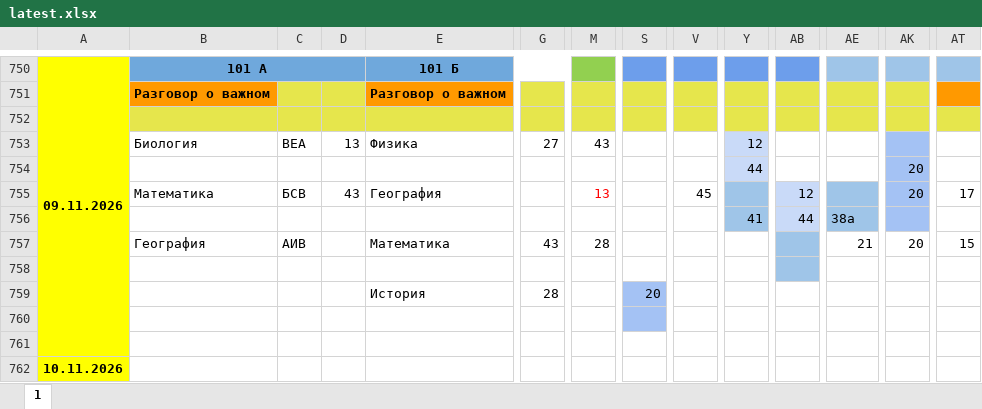
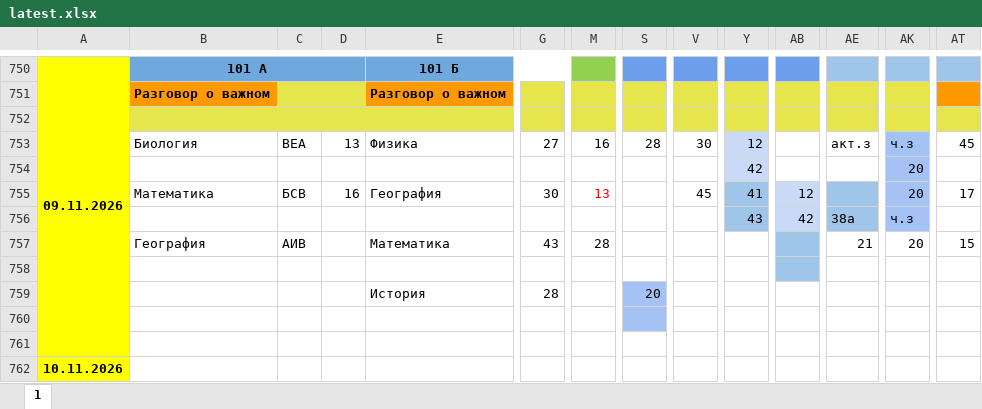
Before and after one commit to koovarem-byte/puls, an Excel workbook: cache/latest.xlsx, sheet 1, drawn as a sheet; only a part is shown, gaps mark what is left out; values as stored, in another font and other column widths than the file's, no borders; charts and pictures not drawn; the diff names each change by its address in the sheet, - before the commit and + after, or states it on an @@ line.

```diff
--- a/cache/latest.xlsx (sheet 1)
+++ b/cache/latest.xlsx (sheet 1)
-M753: 43
+M753: 16
-S753: (empty)
+S753: 28
-V753: (empty)
+V753: 30
-AE753: (empty)
+AE753: акт.з
-AK753: (empty)
+AK753: ч.з
-AT753: (empty)
+AT753: 45
-Y754: 44
+Y754: 42
-D755: 43
+D755: 16
-G755: (empty)
+G755: 30
-Y755: (empty)
+Y755: 41
-Y756: 41
+Y756: 43
-AB756: 44
+AB756: 42
-AK756: (empty)
+AK756: ч.з
```
Also changed, not shown: 2 other files.
